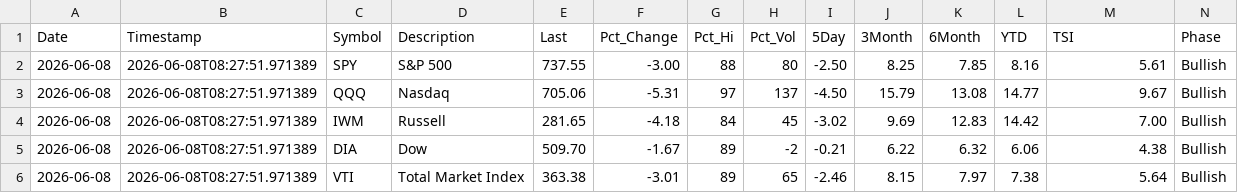
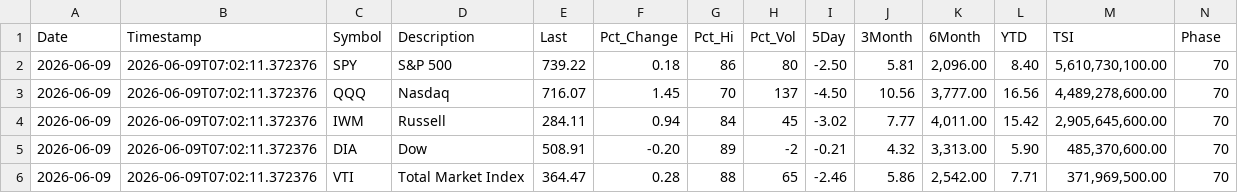
Before and after one commit to blumenty/stock-data-automation, a CSV file: data/Shazam-market-daily.csv, drawn as a sheet; only a part is shown; the diff names each change by its address in the sheet, - before the commit and + after, or states it on an @@ line.

```diff
--- a/data/Shazam-market-daily.csv
+++ b/data/Shazam-market-daily.csv
-A2:A6 (Date): 2026-06-08
+A2:A6 (Date): 2026-06-09
-B2:B6 (Timestamp): 2026-06-08T08:27:51.971389
+B2:B6 (Timestamp): 2026-06-09T07:02:11.372376
-E2 (Last): 737.55
+E2 (Last): 739.22
-F2 (Pct_Change): -3.00
+F2 (Pct_Change): 0.18
-G2 (Pct_Hi): 88
+G2 (Pct_Hi): 86
-J2 (3Month): 8.25
+J2 (3Month): 5.81
-K2 (6Month): 7.85
+K2 (6Month): 2,096.00
-L2 (YTD): 8.16
+L2 (YTD): 8.40
-M2 (TSI): 5.61
+M2 (TSI): 5,610,730,100.00
-N2:N6 (Phase): Bullish
+N2:N6 (Phase): 70
-E3 (Last): 705.06
+E3 (Last): 716.07
-F3 (Pct_Change): -5.31
+F3 (Pct_Change): 1.45
-G3 (Pct_Hi): 97
+G3 (Pct_Hi): 70
-J3 (3Month): 15.79
+J3 (3Month): 10.56
-K3 (6Month): 13.08
+K3 (6Month): 3,777.00
-L3 (YTD): 14.77
+L3 (YTD): 16.56
-M3 (TSI): 9.67
+M3 (TSI): 4,489,278,600.00
-E4 (Last): 281.65
+E4 (Last): 284.11
-F4 (Pct_Change): -4.18
+F4 (Pct_Change): 0.94
-J4 (3Month): 9.69
+J4 (3Month): 7.77
-K4 (6Month): 12.83
+K4 (6Month): 4,011.00
-L4 (YTD): 14.42
+L4 (YTD): 15.42
-M4 (TSI): 7.00
+M4 (TSI): 2,905,645,600.00
-E5 (Last): 509.70
+E5 (Last): 508.91
-F5 (Pct_Change): -1.67
+F5 (Pct_Change): -0.20
-J5 (3Month): 6.22
+J5 (3Month): 4.32
-K5 (6Month): 6.32
+K5 (6Month): 3,313.00
-L5 (YTD): 6.06
+L5 (YTD): 5.90
-M5 (TSI): 4.38
+M5 (TSI): 485,370,600.00
-E6 (Last): 363.38
+E6 (Last): 364.47
-F6 (Pct_Change): -3.01
+F6 (Pct_Change): 0.28
-G6 (Pct_Hi): 89
+G6 (Pct_Hi): 88
-J6 (3Month): 8.15
+J6 (3Month): 5.86
-K6 (6Month): 7.97
+K6 (6Month): 2,542.00
-L6 (YTD): 7.38
+L6 (YTD): 7.71
-M6 (TSI): 5.64
+M6 (TSI): 371,969,500.00
```
Also changed, not shown: data/shazam-tsi-history.csv, 4 other files.
